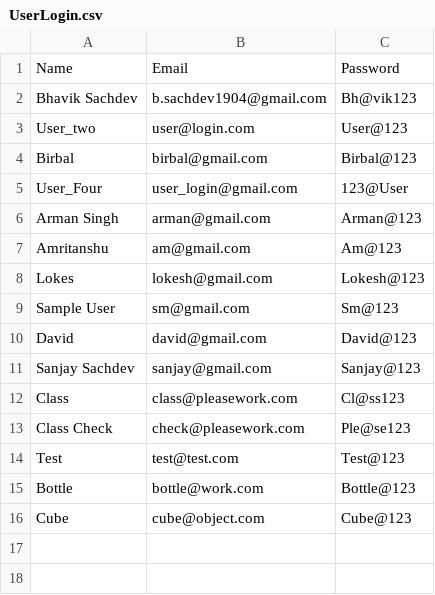
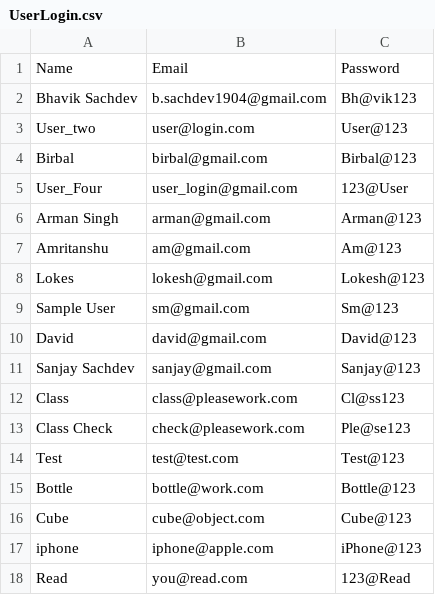
Before and after one commit to bsach64/PythonProject, a CSV file: UserLogin.csv, drawn as a sheet; the diff names each change by its address in the sheet, - before the commit and + after, or states it on an @@ line.

```diff
--- a/UserLogin.csv
+++ b/UserLogin.csv
+row 17: iphone | iphone@apple.com | iPhone@123
+row 18: Read | you@read.com | 123@Read
```
Also changed, not shown: 2 other files.
